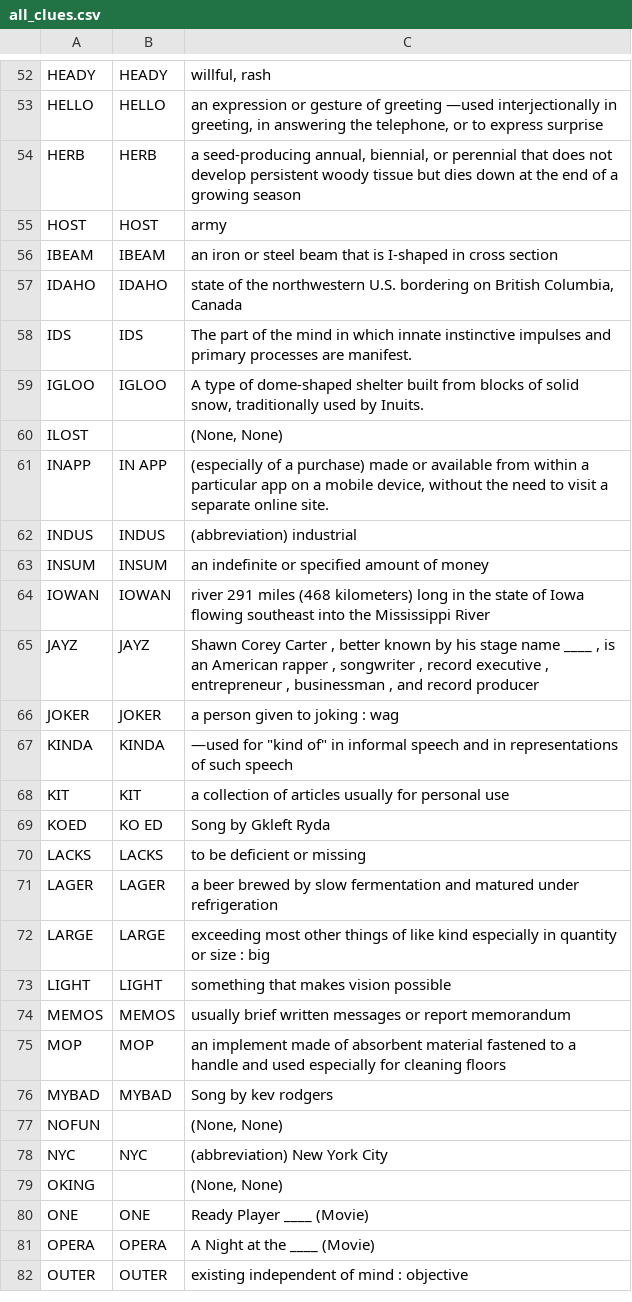
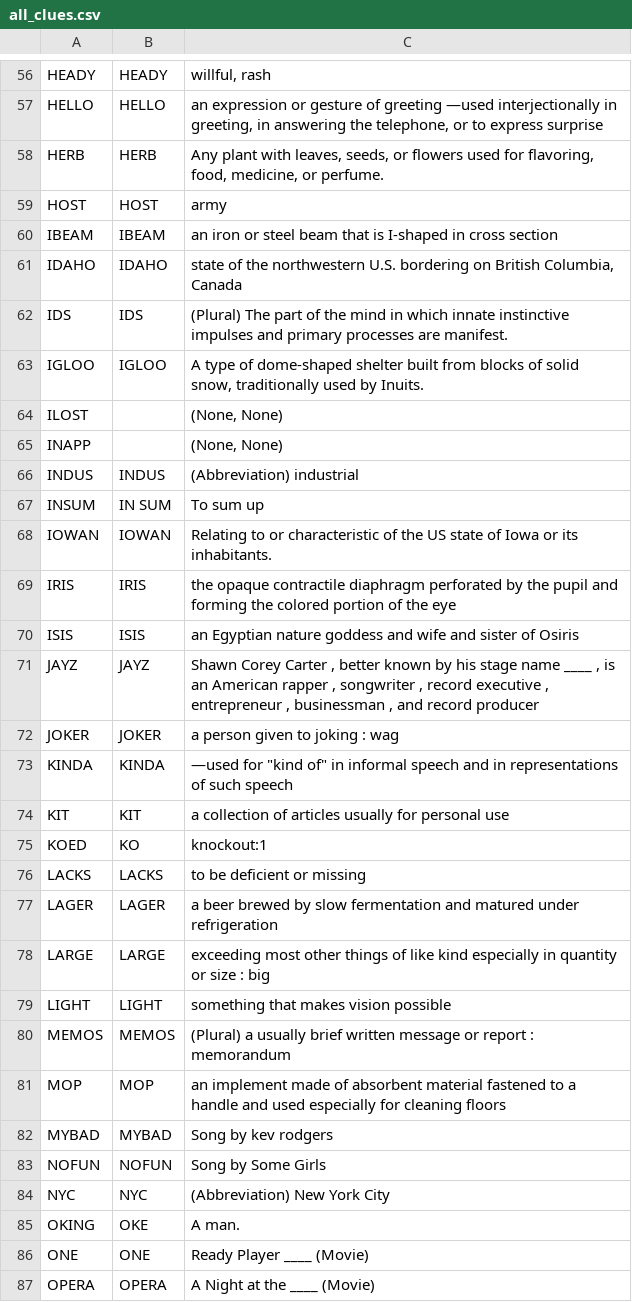
Before and after one commit to InanBerkin/Klue-AI-Crossword-Clue-Generator, a CSV file: all_clues.csv, drawn as a sheet; only a part is shown, gaps mark what is left out; the shorter side is filled out with more unchanged rows; the diff covers the shown part only.

Commit message:
changed plural clues

```diff
--- a/all_clues.csv
+++ b/all_clues.csv
@@ -53,3 +57,3 @@ HEADY,HEADY,"willful, rash"
 HELLO,HELLO,"an expression or gesture of greeting —used interjectionally in greeting, in answering the telephone, or to express surprise"
-HERB,HERB,"a seed-producing annual, biennial, or perennial that does not develop persistent woody tissue but dies down at the end of a growing season"
+HERB,HERB,"Any plant with leaves, seeds, or flowers used for flavoring, food, medicine, or perfume."
 HOST,HOST,army
@@ -57,9 +61,11 @@ IBEAM,IBEAM,an iron or steel beam that is I-shaped in cross section
 IDAHO,IDAHO,"state of the northwestern U.S. bordering on British Columbia, Canada"
-IDS,IDS,The part of the mind in which innate instinctive impulses and primary processes are manifest.
+IDS,IDS,(Plural) The part of the mind in which innate instinctive impulses and primary processes are manifest.
 IGLOO,IGLOO,"A type of dome-shaped shelter built from blocks of solid snow, traditionally used by Inuits."
 ILOST,,"(None, None)"
-INAPP,IN APP,"(especially of a purchase) made or available from within a particular app on a mobile device, without the need to visit a separate online site."
-INDUS,INDUS,(abbreviation) industrial
-INSUM,INSUM,an indefinite or specified amount of money
-IOWAN,IOWAN,river 291 miles (468 kilometers) long in the state of Iowa flowing southeast into the Mississippi River
+INAPP,,"(None, None)"
+INDUS,INDUS,(Abbreviation) industrial
+INSUM,IN SUM,To sum up
+IOWAN,IOWAN,Relating to or characteristic of the US state of Iowa or its inhabitants.
+IRIS,IRIS,the opaque contractile diaphragm perforated by the pupil and forming the colored portion of the eye
+ISIS,ISIS,an Egyptian nature goddess and wife and sister of Osiris
 JAYZ,JAYZ,"Shawn Corey Carter , better known by his stage name ____ , is an American rapper , songwriter , record executive , entrepreneur , businessman , and record producer"
@@ -68,3 +74,3 @@ KINDA,KINDA,"—used for ""kind of"" in informal speech and in representations o
 KIT,KIT,a collection of articles usually for personal use
-KOED,KO ED,Song by Gkleft Ryda
+KOED,KO,knockout:1
 LACKS,LACKS,to be deficient or missing
@@ -73,8 +79,8 @@ LARGE,LARGE,exceeding most other things of like kind especially in quantity or s
 LIGHT,LIGHT,something that makes vision possible
-MEMOS,MEMOS,usually brief written messages or report memorandum
+MEMOS,MEMOS,(Plural) a usually brief written message or report : memorandum
 MOP,MOP,an implement made of absorbent material fastened to a handle and used especially for cleaning floors
 MYBAD,MYBAD,Song by kev rodgers
-NOFUN,,"(None, None)"
-NYC,NYC,(abbreviation) New York City
-OKING,,"(None, None)"
+NOFUN,NOFUN,Song by Some Girls
+NYC,NYC,(Abbreviation) New York City
+OKING,OKE,A man.
 ONE,ONE,Ready Player ____ (Movie)
```
Also changed, not shown: 8 added rows and 17 edited cells elsewhere in this file, 9 other files.
